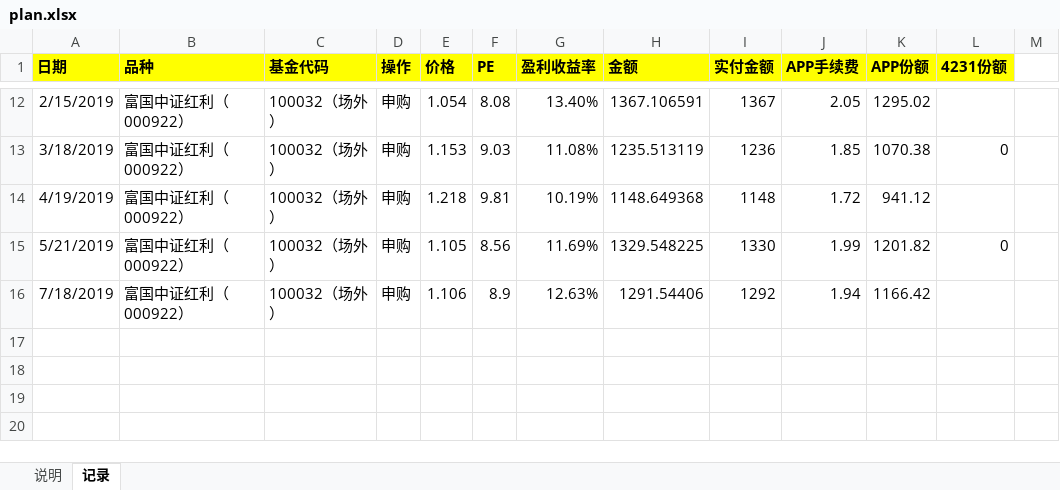
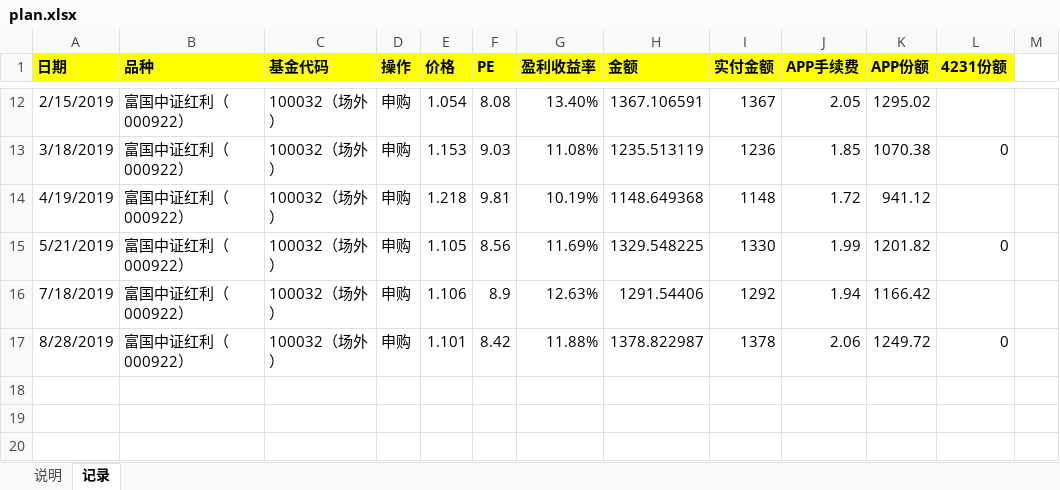
Before and after one commit to linlfx/me, an Excel workbook: money/plan.xlsx, sheet 记录, drawn as a sheet; only a part is shown, gaps mark what is left out; values as stored, in another font and other column widths than the file's, no borders; the diff names each change by its address in the sheet, - before the commit and + after, or states it on an @@ line.

```diff
--- a/money/plan.xlsx (sheet 记录)
+++ b/money/plan.xlsx (sheet 记录)
-row 17: (empty)
+row 17: 8/28/2019 | 富国中证红利（000922） | 100032（场外） | 申购 | 1.101 | 8.42 | 11.88% | 1378.822987 | 1378 | 2.06 | 1249.72 | 0
```
Also changed, not shown: 2 other files.
